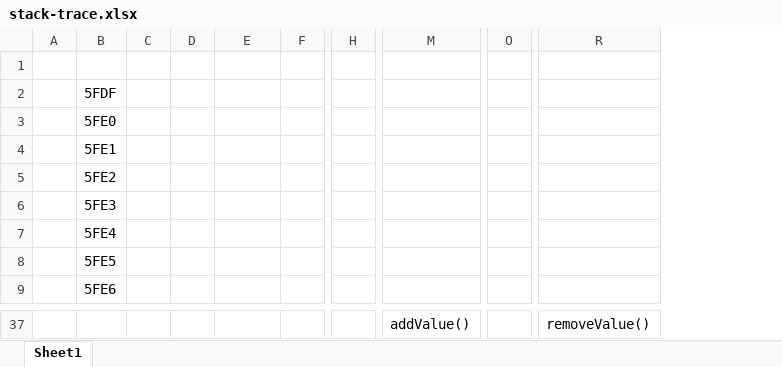
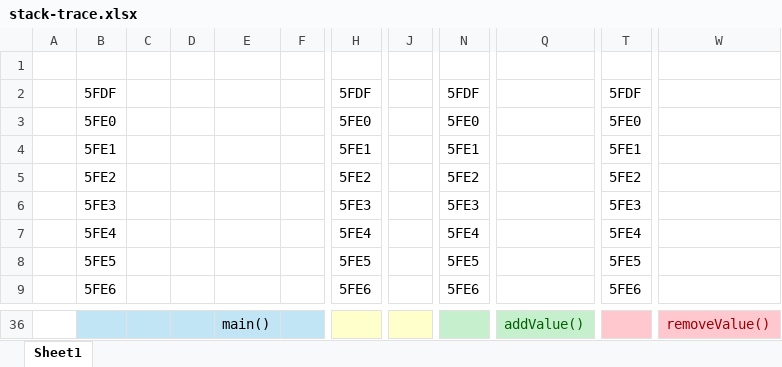
Before and after one commit to joeesmithh/ceg3310-assignments, an Excel workbook: Lab06/stack-trace.xlsx, sheet Sheet1, drawn as a sheet; only a part is shown, gaps mark what is left out; values as stored, in another font and other column widths than the file's, no borders; removed rows and columns are numbered as before the commit, all else as after; the diff covers the shown part only; the diff names each change by its address in the sheet, - before the commit and + after, or states it on an @@ line.

```diff
--- a/Lab06/stack-trace.xlsx (sheet Sheet1)
+++ b/Lab06/stack-trace.xlsx (sheet Sheet1)
-column D, empty
+column D, empty
+column H, rows 2-9: 5FDF | 5FE0 | 5FE1 | 5FE2 | 5FE3 | 5FE4 | 5FE5 | 5FE6
+column N, rows 2-9: 5FDF | 5FE0 | 5FE1 | 5FE2 | 5FE3 | 5FE4 | 5FE5 | 5FE6
-column O, empty
+column T, rows 2-9: 5FDF | 5FE0 | 5FE1 | 5FE2 | 5FE3 | 5FE4 | 5FE5 | 5FE6
-B36:C36 fill: none
+B36:C36 fill: #C1E5F5
-E36: (empty)
+E36: main()
-E36:F36 fill: none
+E36:F36 fill: #C1E5F5
-J36 fill: none
+J36 fill: #FFFFCC
@@ Q36 fill: none → #C6EFCE, text colour: black → #006100 @@
@@ W36 fill: none → #FFC7CE, text colour: black → #9C0006 @@
```
Also changed, not shown: 1 removed row, 3 added columns, 29 edited cells and cell formats elsewhere in this sheet.
